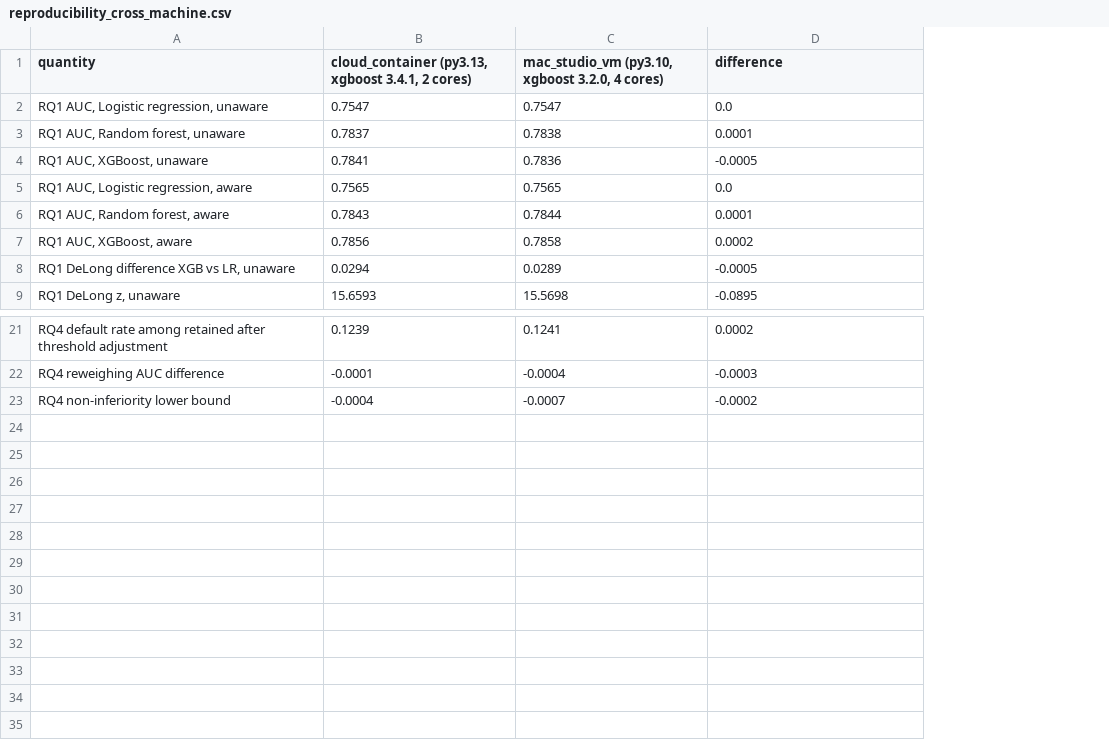
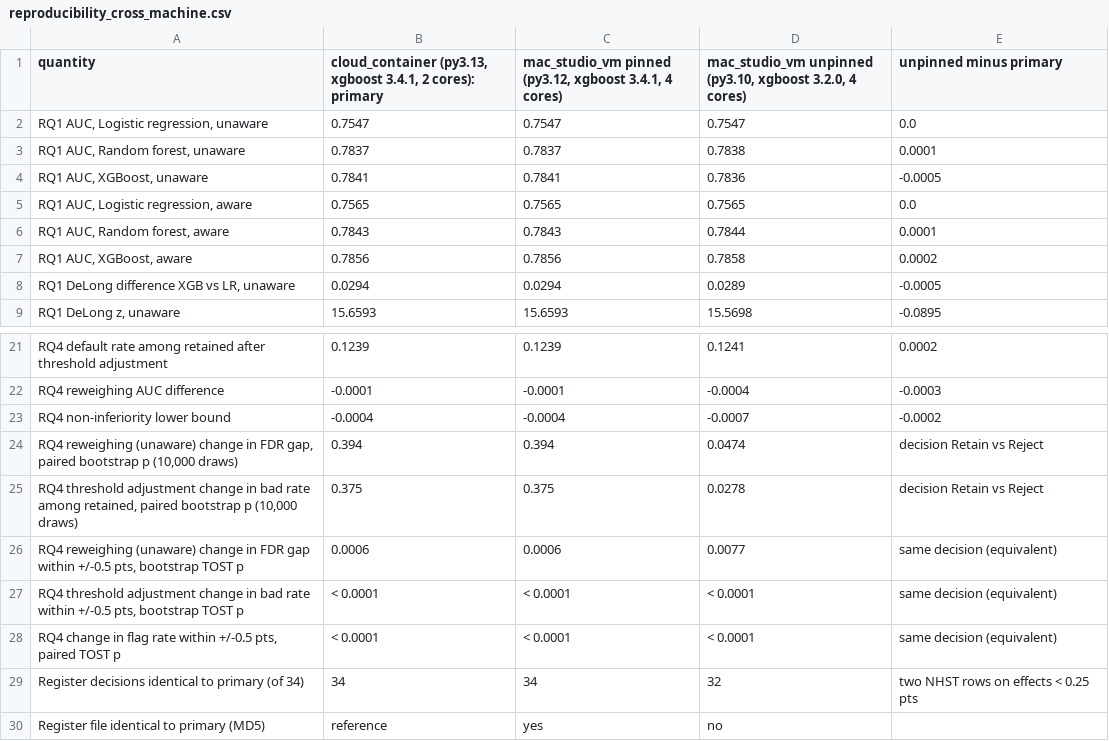
Before and after one commit to develmj/walsh-qm640-capstone, a CSV file: results/reproducibility_cross_machine.csv, drawn as a sheet; only a part is shown, gaps mark what is left out; addresses are those after the commit; the diff names each change by its address in the sheet, - before the commit and + after, or states it on an @@ line.

```diff
--- a/results/reproducibility_cross_machine.csv
+++ b/results/reproducibility_cross_machine.csv
+column C, rows 1-9: mac_studio_vm pinned (py3.12, xgboost 3.4.1, 4 cores) | 0.7547 | 0.7837 | 0.7841 | 0.7565 | 0.7843 | 0.7856 | 0.0294 | 15.6593; rows 21-23: 0.1239 | -0.0001 | -0.0004
-B1: …3.4.1, 2 cores)
+B1: …3.4.1, 2 cores): primary
-D1: mac_studio_vm (py3.10, xgboost…
+D1: mac_studio_vm unpinned (py3.10, xgboost…
-E1: difference
+E1: unpinned minus primary
+row 24: RQ4 reweighing (unaware) change in FDR gap, paired bootstrap p (10,000 draws) | 0.394 | 0.394 | 0.0474 | decision Retain vs Reject
+row 25: RQ4 threshold adjustment change in bad rate among retained, paired bootstrap p (10,000 draws) | 0.375 | 0.375 | 0.0278 | decision Retain vs Reject
+row 26: RQ4 reweighing (unaware) change in FDR gap within +/-0.5 pts, bootstrap TOST p | 0.0006 | 0.0006 | 0.0077 | same decision (equivalent)
+row 27: RQ4 threshold adjustment change in bad rate within +/-0.5 pts, bootstrap TOST p | < 0.0001 | < 0.0001 | < 0.0001 | same decision (equivalent)
+row 28: RQ4 change in flag rate within +/-0.5 pts, paired TOST p | < 0.0001 | < 0.0001 | < 0.0001 | same decision (equivalent)
+row 29: Register decisions identical to primary (of 34) | 34 | 34 | 32 | two NHST rows on effects < 0.25 pts
+row 30: Register file identical to primary (MD5) | reference | yes | no
```
Also changed, not shown: results/tables/hypothesis_test_register.csv, results/tables/rq4_paired_bootstrap_changes.csv, 6 other files.
